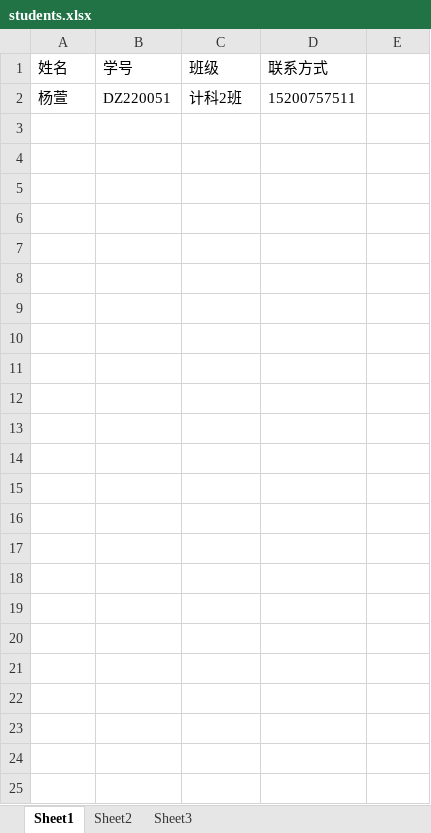
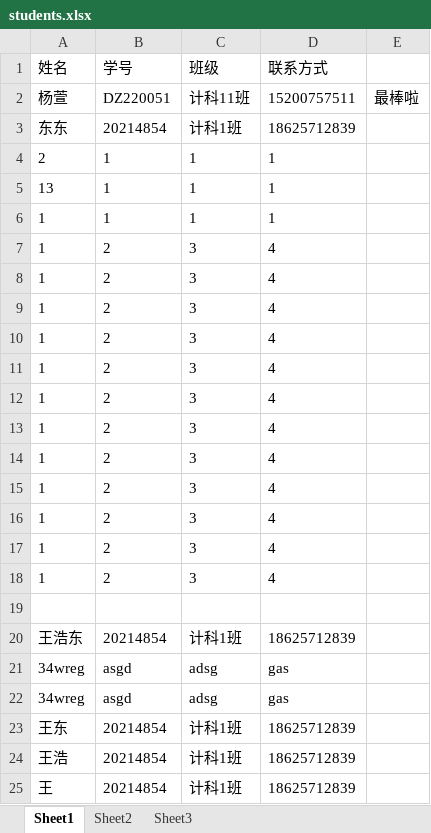
Before and after one commit to Fdsay/Fdsay, an Excel workbook: XUANXUAN/EXPPP2/EXPPP2/students.xlsx, sheet Sheet1, drawn as a sheet; values as stored, in another font and other column widths than the file's, no borders; the diff names each change by its address in the sheet, - before the commit and + after, or states it on an @@ line.

```diff
--- a/XUANXUAN/EXPPP2/EXPPP2/students.xlsx (sheet Sheet1)
+++ b/XUANXUAN/EXPPP2/EXPPP2/students.xlsx (sheet Sheet1)
-C2 (班级): 计科2班
+C2 (班级): 计科11班
-E2: (empty)
+E2: 最棒啦
+row 3: 东东 | 20214854 | 计科1班 | 18625712839
+row 4: 2 | 1 | 1 | 1
+row 5: 13 | 1 | 1 | 1
+row 6: 1 | 1 | 1 | 1
+row 7: 1 | 2 | 3 | 4
+row 8: 1 | 2 | 3 | 4
+row 9: 1 | 2 | 3 | 4
+row 10: 1 | 2 | 3 | 4
+row 11: 1 | 2 | 3 | 4
+row 12: 1 | 2 | 3 | 4
+row 13: 1 | 2 | 3 | 4
+row 14: 1 | 2 | 3 | 4
+row 15: 1 | 2 | 3 | 4
+row 16: 1 | 2 | 3 | 4
+row 17: 1 | 2 | 3 | 4
+row 18: 1 | 2 | 3 | 4
+row 19: (empty)
+row 20: 王浩东 | 20214854 | 计科1班 | 18625712839
+row 21: 34wreg | asgd | adsg | gas
+row 22: 34wreg | asgd | adsg | gas
+row 23: 王东 | 20214854 | 计科1班 | 18625712839
+row 24: 王浩 | 20214854 | 计科1班 | 18625712839
+row 25: 王 | 20214854 | 计科1班 | 18625712839
```
Also changed, not shown: 9 other files.
